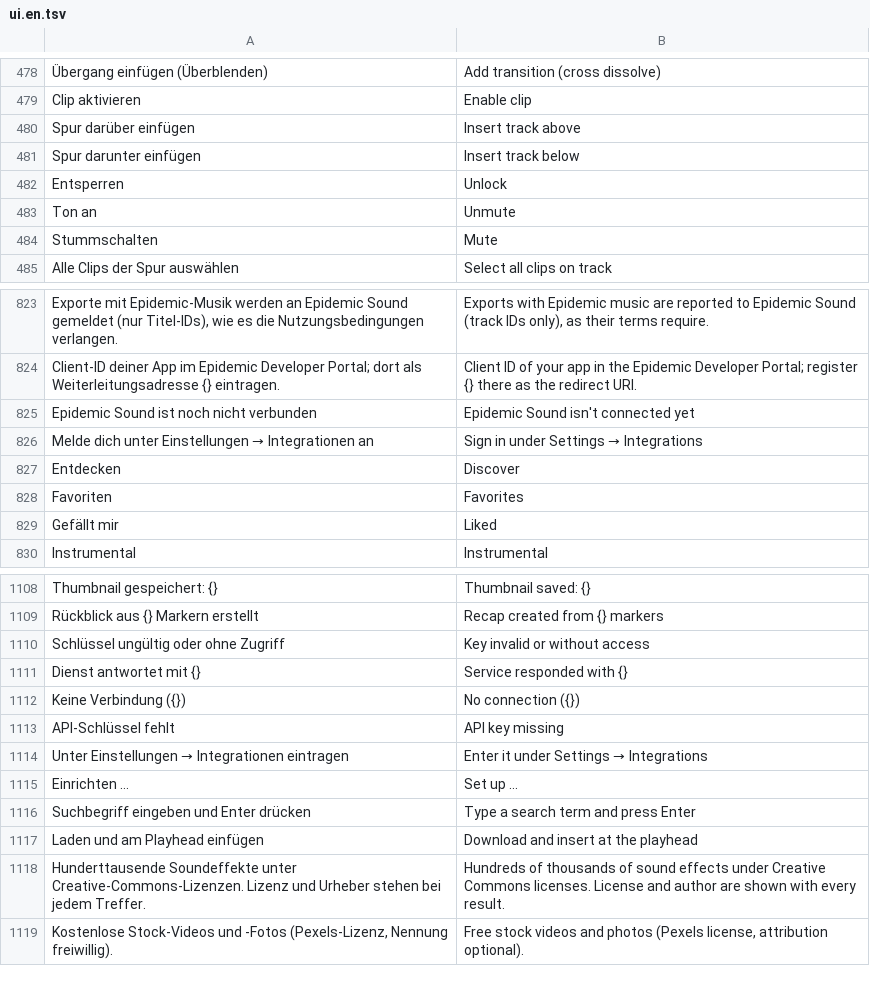
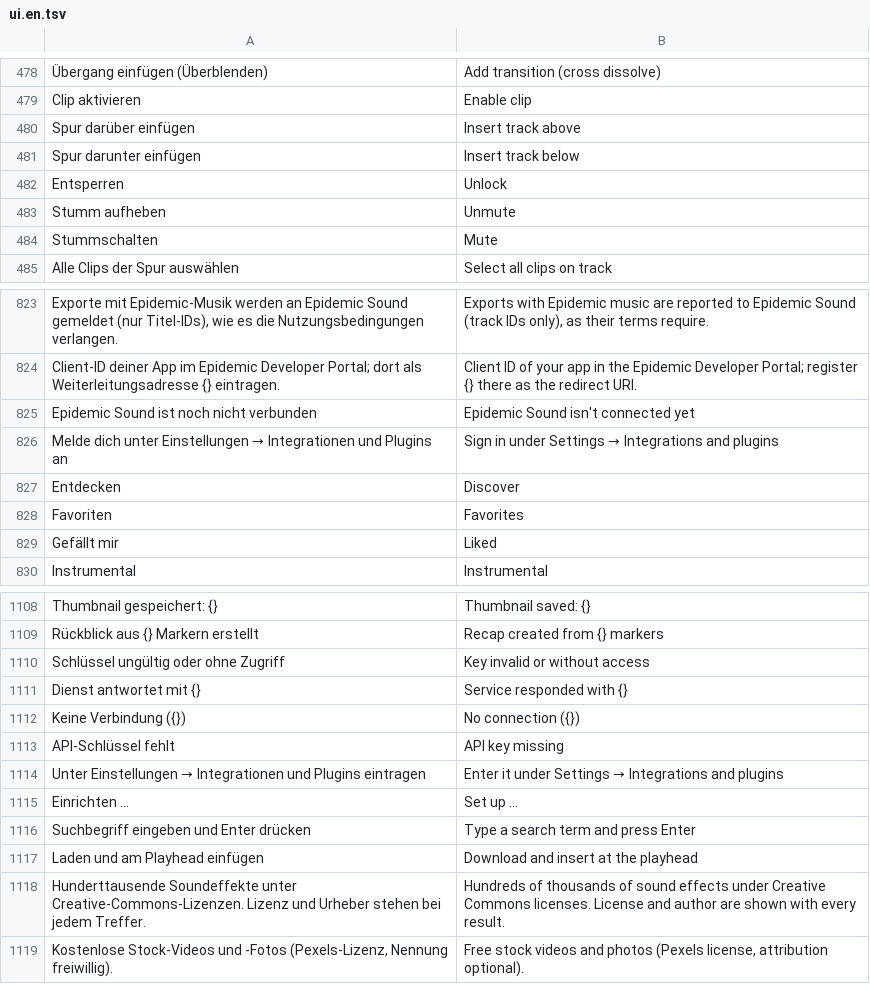
Before and after one commit to zqqqqx/cutline, a TSV file: crates/cl-i18n/locales/ui.en.tsv, drawn as a sheet; only a part is shown, gaps mark what is left out; the diff covers the shown part only.

```diff
--- a/crates/cl-i18n/locales/ui.en.tsv
+++ b/crates/cl-i18n/locales/ui.en.tsv
@@ -482,3 +482,3 @@ Spur darunter einfügen	Insert track below
 Entsperren	Unlock
-Ton an	Unmute
+Stumm aufheben	Unmute
 Stummschalten	Mute
@@ -825,3 +825,3 @@ Client-ID deiner App im Epidemic Developer Portal; dort als Weiterleitungsadress
 Epidemic Sound ist noch nicht verbunden	Epidemic Sound isn't connected yet
-Melde dich unter Einstellungen → Integrationen an	Sign in under Settings → Integrations
+Melde dich unter Einstellungen → Integrationen und Plugins an	Sign in under Settings → Integrations and plugins
 Entdecken	Discover
@@ -1113,3 +1113,3 @@ Keine Verbindung ({})	No connection ({})
 API-Schlüssel fehlt	API key missing
-Unter Einstellungen → Integrationen eintragen	Enter it under Settings → Integrations
+Unter Einstellungen → Integrationen und Plugins eintragen	Enter it under Settings → Integrations and plugins
 Einrichten …	Set up …
```
Also changed, not shown: 20 added rows, 6 removed rows and 10 edited cells elsewhere in this file, 27 other files.
